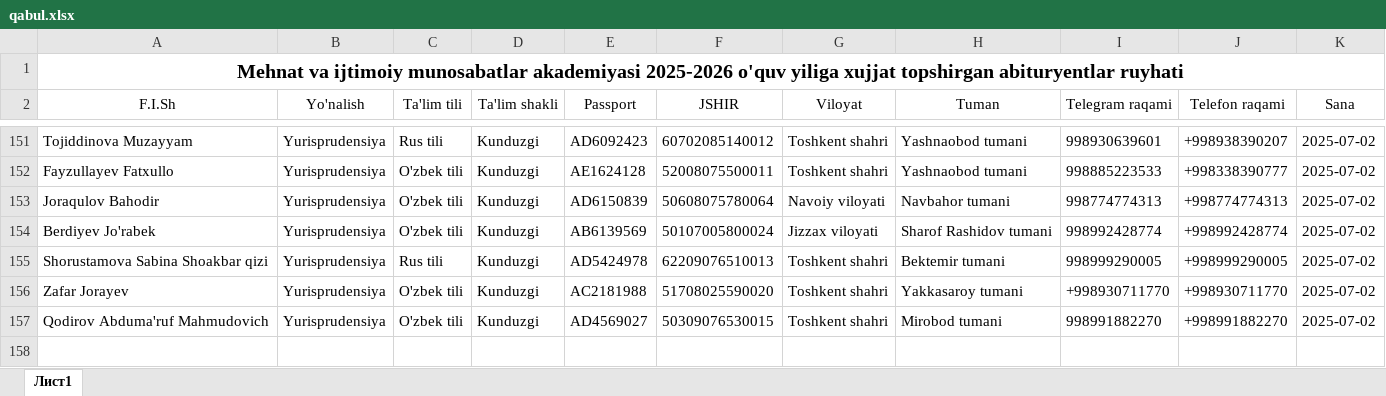
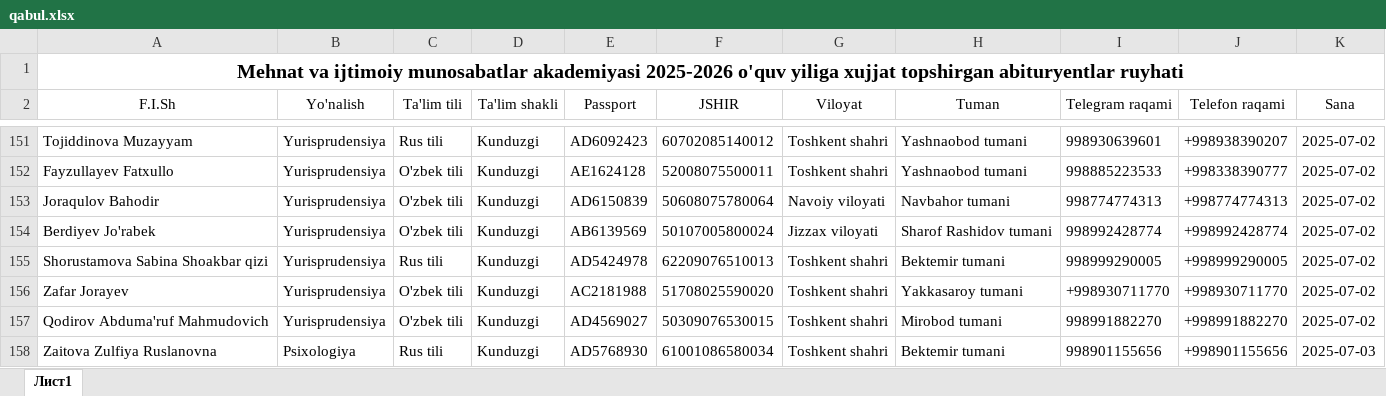
Before and after one commit to AkrombekAmirov/MIMA_Bot, an Excel workbook: file_service/qabul.xlsx, sheet Лист1, drawn as a sheet; only a part is shown, gaps mark what is left out; values as stored, in another font and other column widths than the file's, no borders; the diff names each change by its address in the sheet, - before the commit and + after, or states it on an @@ line.

```diff
--- a/file_service/qabul.xlsx (sheet Лист1)
+++ b/file_service/qabul.xlsx (sheet Лист1)
+row 158: Zaitova Zulfiya Ruslanovna | Psixologiya | Rus tili | Kunduzgi | AD5768930 | 61001086580034 | Toshkent shahri | Bektemir tumani | 998901155656 | +998901155656 | 2025-07-03
```
Also changed, not shown: 2 other files.
